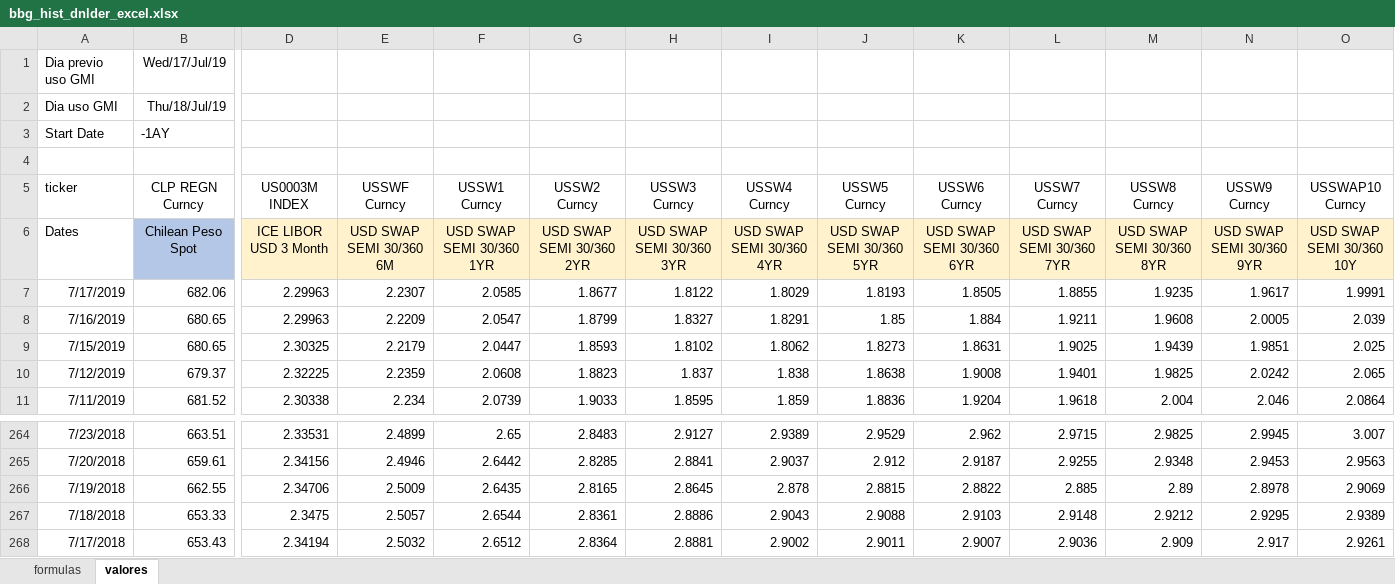
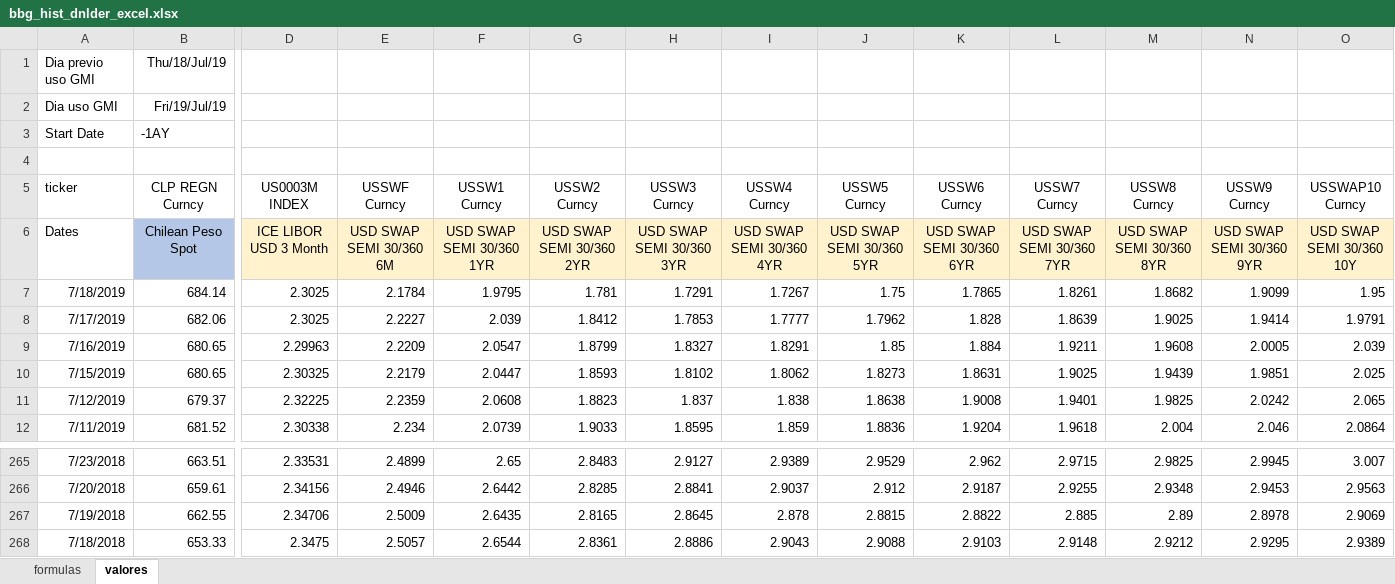
Before and after one commit to claudio-oj/global-markets-i, an Excel workbook: batch/bbg_hist_dnlder_excel.xlsx, sheet valores, drawn as a sheet; only a part is shown, gaps mark what is left out; values as stored, in another font and other column widths than the file's, no borders; removed rows and columns are numbered as before the commit, all else as after; rows hold the shown columns only; the diff covers the shown part only; the diff names each change by its address in the sheet, - before the commit and + after, or states it on an @@ line.

```diff
--- a/batch/bbg_hist_dnlder_excel.xlsx (sheet valores)
+++ b/batch/bbg_hist_dnlder_excel.xlsx (sheet valores)
-B1 (CLP REGN Curncy): Wed/17/Jul/19
+B1 (CLP REGN Curncy): Thu/18/Jul/19
-B2 (CLP REGN Curncy): Thu/18/Jul/19
+B2 (CLP REGN Curncy): Fri/19/Jul/19
+row 7: 7/18/2019 | 684.14 | 2.3025 | 2.1784 | 1.9795 | 1.781 | 1.7291 | 1.7267 | 1.75 | 1.7865 | 1.8261 | 1.8682 | 1.9099 | 1.95
-D8 (US0003M INDEX): 2.29963
+D8 (US0003M INDEX): 2.3025
-E8 (USSWF Curncy): 2.2307
+E8 (USSWF Curncy): 2.2227
-F8 (USSW1 Curncy): 2.0585
+F8 (USSW1 Curncy): 2.039
-G8 (USSW2 Curncy): 1.8677
+G8 (USSW2 Curncy): 1.8412
-H8 (USSW3 Curncy): 1.8122
+H8 (USSW3 Curncy): 1.7853
-I8 (USSW4 Curncy): 1.8029
+I8 (USSW4 Curncy): 1.7777
-J8 (USSW5 Curncy): 1.8193
+J8 (USSW5 Curncy): 1.7962
-K8 (USSW6 Curncy): 1.8505
+K8 (USSW6 Curncy): 1.828
-L8 (USSW7 Curncy): 1.8855
+L8 (USSW7 Curncy): 1.8639
-M8 (USSW8 Curncy): 1.9235
+M8 (USSW8 Curncy): 1.9025
-N8 (USSW9 Curncy): 1.9617
+N8 (USSW9 Curncy): 1.9414
-O8 (USSWAP10 Curncy): 1.9991
+O8 (USSWAP10 Curncy): 1.9791
-row 268: 7/17/2018 | 653.43 | 2.34194 | 2.5032 | 2.6512 | 2.8364 | 2.8881 | 2.9002 | 2.9011 | 2.9007 | 2.9036 | 2.909 | 2.917 | 2.9261
```
Also changed, not shown: 19 edited cells elsewhere in this sheet, sheet formulas, formulas that keep their value, 11 other files.
